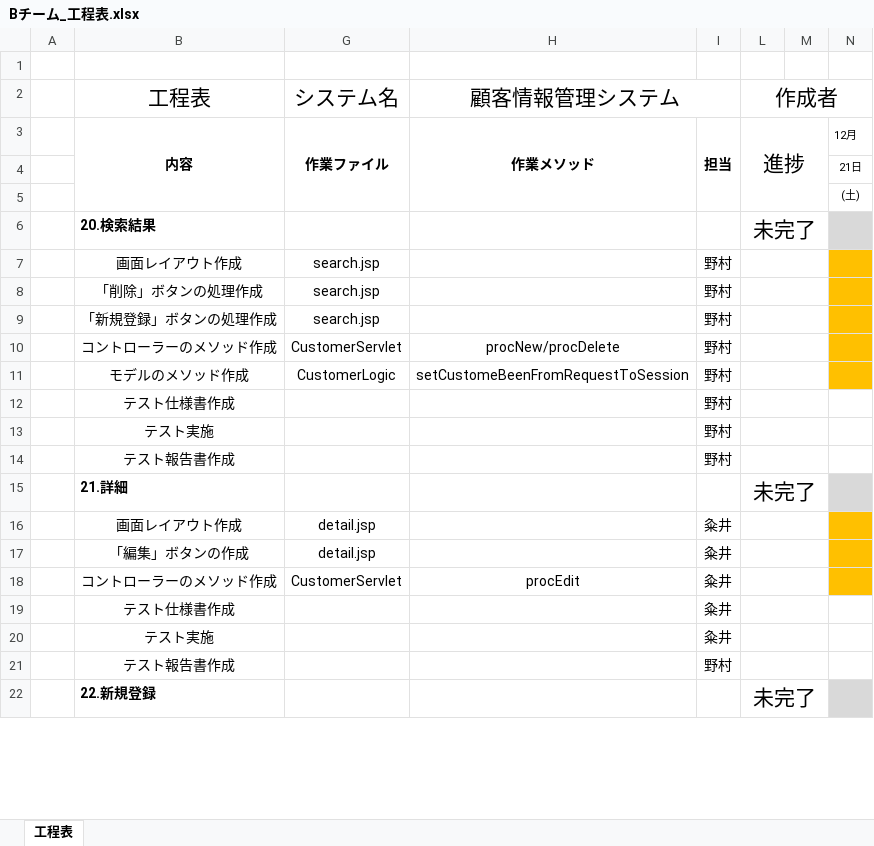
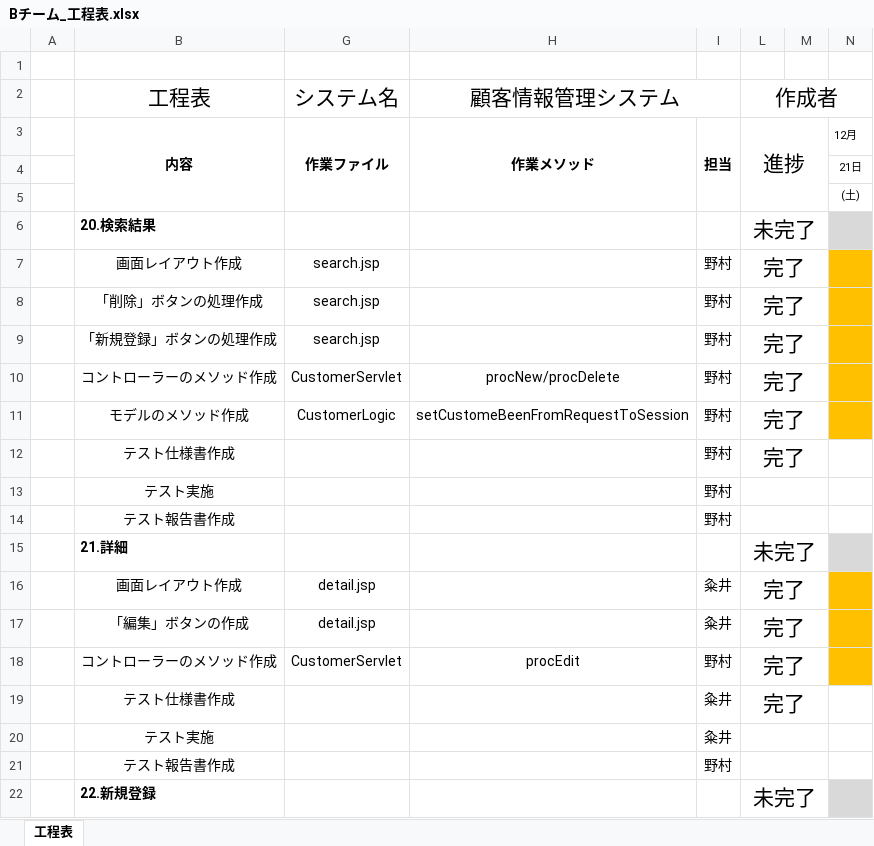
Before and after one commit to tmyk-ykmz/CustomerManage_test, an Excel workbook: CustomerManage/Bチーム_工程表.xlsx, sheet 工程表, drawn as a sheet; only a part is shown; values as stored, in another font and other column widths than the file's, no borders; conditional formats not drawn; the diff covers the shown part only; the diff names each change by its address in the sheet, - before the commit and + after, or states it on an @@ line.

```diff
--- a/CustomerManage/Bチーム_工程表.xlsx (sheet 工程表)
+++ b/CustomerManage/Bチーム_工程表.xlsx (sheet 工程表)
-L7:L12 (作成者): (empty)
+L7:L12 (作成者): 完了
-L16:L19 (作成者): (empty)
+L16:L19 (作成者): 完了
-I18: 粂井
+I18: 野村
```
Also changed, not shown: 105 edited cells and cell formats elsewhere in this sheet, CustomerManage/＜テスト仕様書、不具合管理表、エビデンス＞/横溝担当/結合テスト仕様書・報告書 「顧客管理 30_38」.xlsx, 3 other files.
